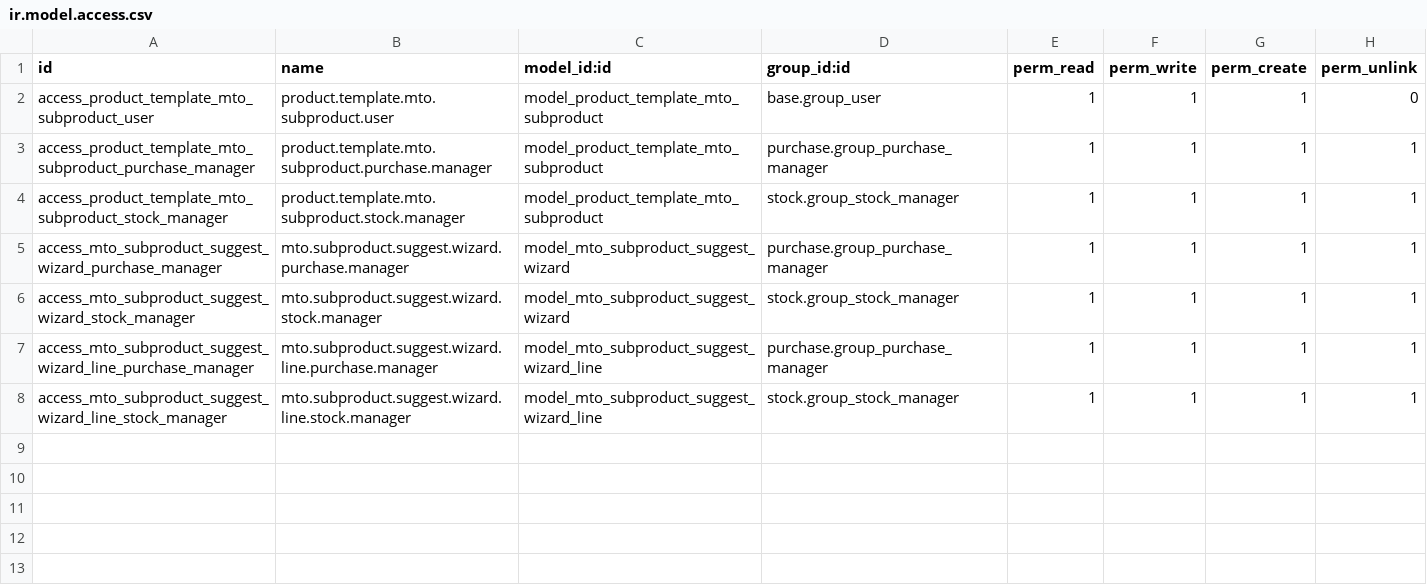
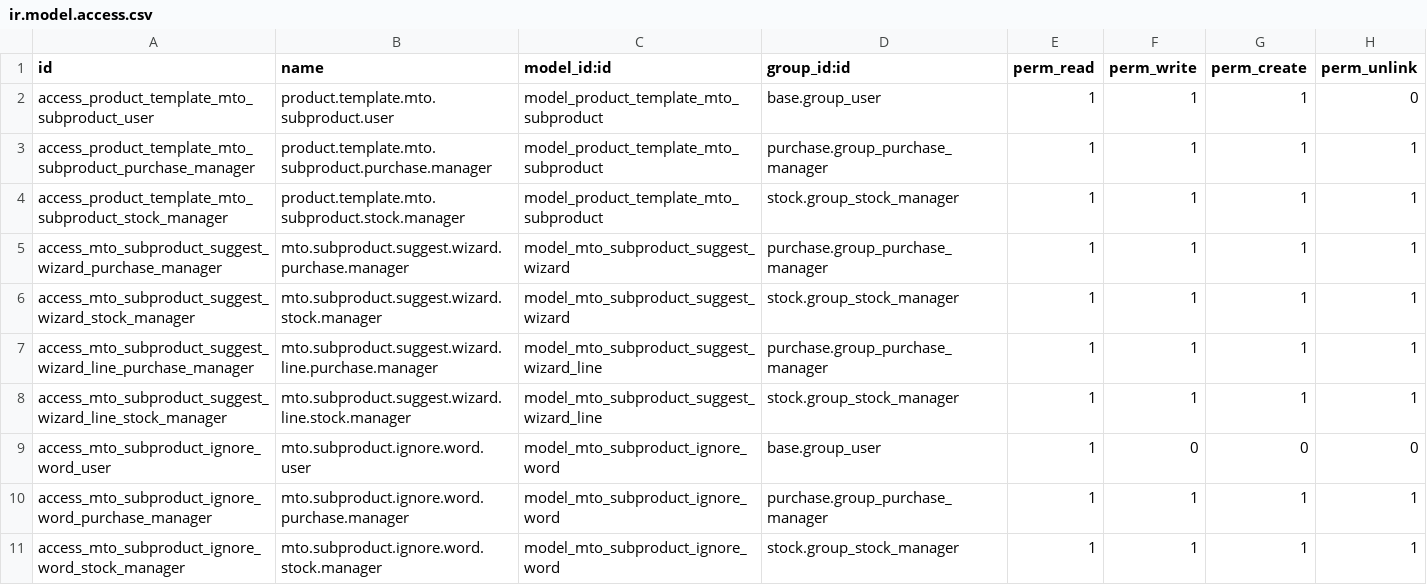
Before and after one commit to ilcapitanovn/odoo, a CSV file: custom_addons/freight_mto_auto_subproducts/security/ir.model.access.csv, drawn as a sheet; the diff names each change by its address in the sheet, - before the commit and + after, or states it on an @@ line.

```diff
--- a/custom_addons/freight_mto_auto_subproducts/security/ir.model.access.csv
+++ b/custom_addons/freight_mto_auto_subproducts/security/ir.model.access.csv
+row 9: access_mto_subproduct_ignore_word_user | mto.subproduct.ignore.word.user | model_mto_subproduct_ignore_word | base.group_user | 1 | 0 | 0 | 0
+row 10: access_mto_subproduct_ignore_word_purchase_manager | mto.subproduct.ignore.word.purchase.manager | model_mto_subproduct_ignore_word | purchase.group_purchase_manager | 1 | 1 | 1 | 1
+row 11: access_mto_subproduct_ignore_word_stock_manager | mto.subproduct.ignore.word.stock.manager | model_mto_subproduct_ignore_word | stock.group_stock_manager | 1 | 1 | 1 | 1
```
Also changed, not shown: custom_addons/freight_credit_control/security/ir.model.access.csv, custom_addons/freight_mgmt/security/ir.model.access.csv, 47 other files.
